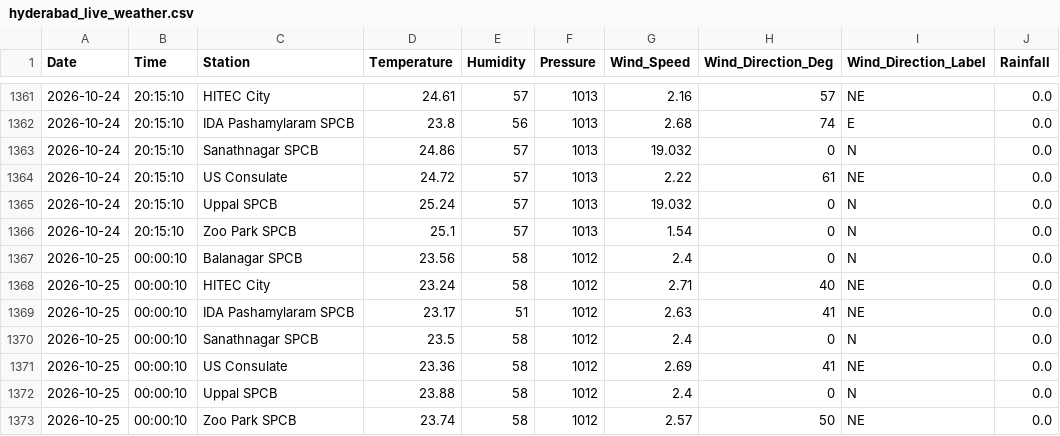
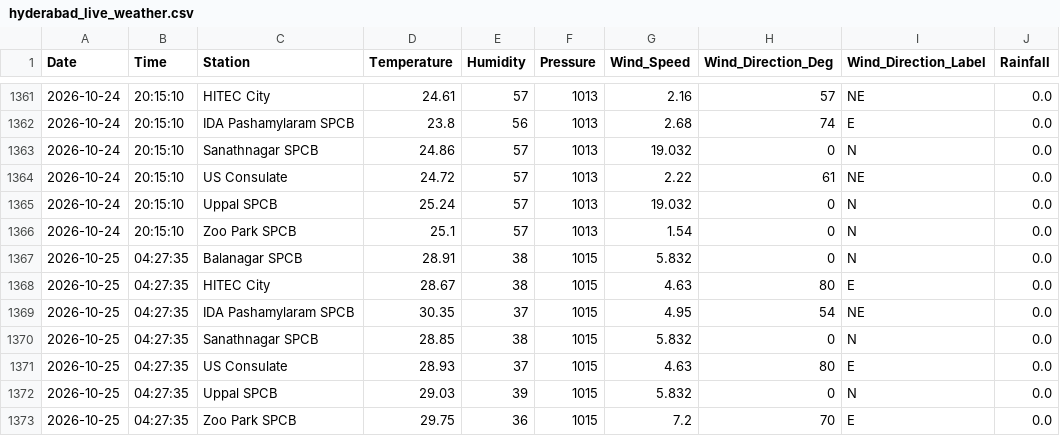
Before and after one commit to Rohan0639/Forecast, a CSV file: api/data/hyderabad_live_weather.csv, drawn as a sheet; only a part is shown, gaps mark what is left out.

```diff
--- a/api/data/hyderabad_live_weather.csv
+++ b/api/data/hyderabad_live_weather.csv
@@ -1366,8 +1366,8 @@ Date,Time,Station,Temperature,Humidity,Pressure,Wind_Speed,Wind_Direction_Deg,Wi
 2026-10-24,20:15:10,Zoo Park SPCB,25.1,57,1013,1.54,0,N,0.0
-2026-10-25,00:00:10,Balanagar SPCB,23.56,58,1012,2.4,0,N,0.0
-2026-10-25,00:00:10,HITEC City,23.24,58,1012,2.71,40,NE,0.0
-2026-10-25,00:00:10,IDA Pashamylaram SPCB,23.17,51,1012,2.63,41,NE,0.0
-2026-10-25,00:00:10,Sanathnagar SPCB,23.5,58,1012,2.4,0,N,0.0
-2026-10-25,00:00:10,US Consulate,23.36,58,1012,2.69,41,NE,0.0
-2026-10-25,00:00:10,Uppal SPCB,23.88,58,1012,2.4,0,N,0.0
-2026-10-25,00:00:10,Zoo Park SPCB,23.74,58,1012,2.57,50,NE,0.0
+2026-10-25,04:27:35,Balanagar SPCB,28.91,38,1015,5.832,0,N,0.0
+2026-10-25,04:27:35,HITEC City,28.67,38,1015,4.63,80,E,0.0
+2026-10-25,04:27:35,IDA Pashamylaram SPCB,30.35,37,1015,4.95,54,NE,0.0
+2026-10-25,04:27:35,Sanathnagar SPCB,28.85,38,1015,5.832,0,N,0.0
+2026-10-25,04:27:35,US Consulate,28.93,37,1015,4.63,80,E,0.0
+2026-10-25,04:27:35,Uppal SPCB,29.03,39,1015,5.832,0,N,0.0
+2026-10-25,04:27:35,Zoo Park SPCB,29.75,36,1015,7.2,70,E,0.0
```
Also changed, not shown: api/data/live_aqi_dataset.csv.
